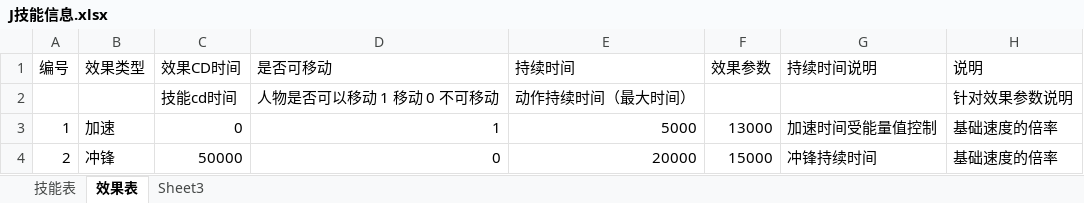
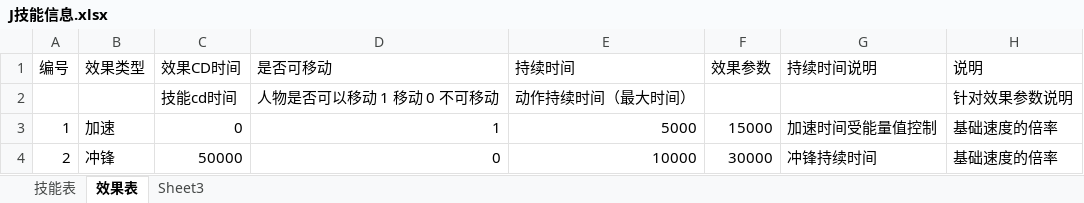
Before and after one commit to k3498gg/TSC, an Excel workbook: Excel/excel/xls/J技能信息.xlsx, sheet 效果表, drawn as a sheet; values as stored, in another font and other column widths than the file's, no borders; the diff names each change by its address in the sheet, - before the commit and + after, or states it on an @@ line.

```diff
--- a/Excel/excel/xls/J技能信息.xlsx (sheet 效果表)
+++ b/Excel/excel/xls/J技能信息.xlsx (sheet 效果表)
-F3 (效果参数): 13000
+F3 (效果参数): 15000
-E4 (持续时间): 20000
+E4 (持续时间): 10000
-F4 (效果参数): 15000
+F4 (效果参数): 30000
```
Also changed, not shown: Excel/excel/xls/C常量表.xlsx, 57 other files.
